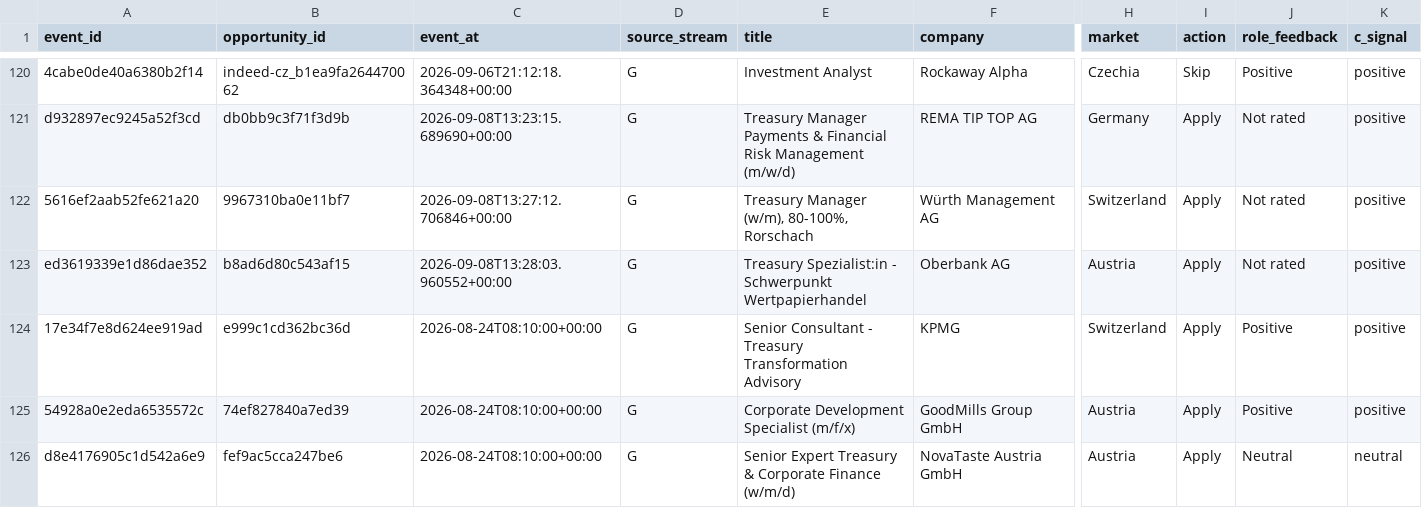
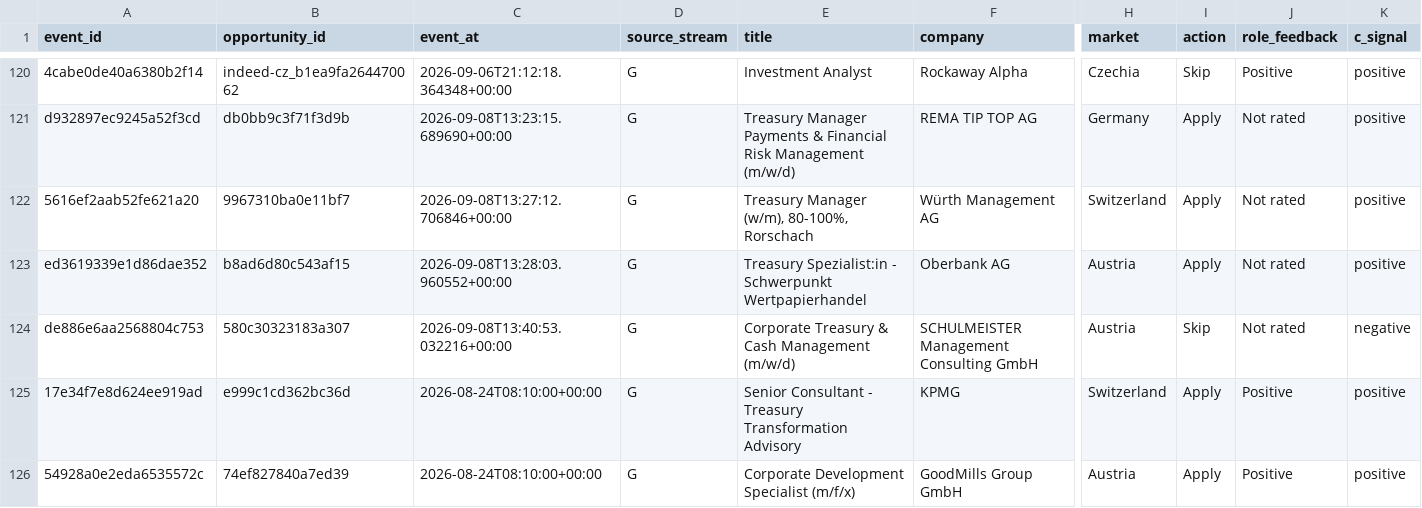
Before and after one commit to ORosa10/ProfessionalDashboard, a CSV file: data/c_learning_evidence.csv, drawn as a sheet; only a part is shown, gaps mark what is left out; the shorter side is filled out with more unchanged rows; rows hold the shown columns only; the diff names each change by its address in the sheet, - before the commit and + after, or states it on an @@ line.

Commit message:
Sync canonical I history and learning evidence

```diff
--- a/data/c_learning_evidence.csv
+++ b/data/c_learning_evidence.csv
+row 124: de886e6aa2568804c753 | 580c30323183a307 | 2026-09-08T13:40:53.032216+00:00 | G | Corporate Treasury & Cash Management (m/w/d) | SCHULMEISTER Management Consulting GmbH | Austria | Skip | Not rated | negative
```
Also changed, not shown: data/opportunity_events.csv, data/opportunity_history.csv.
